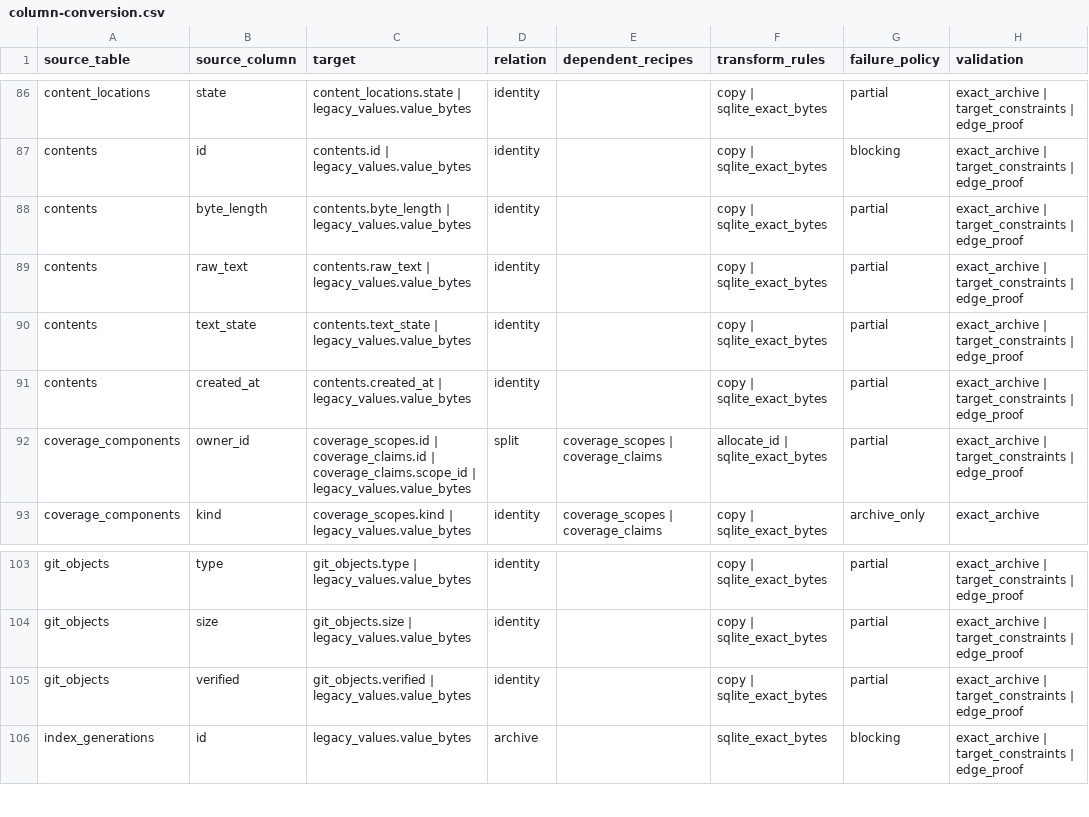
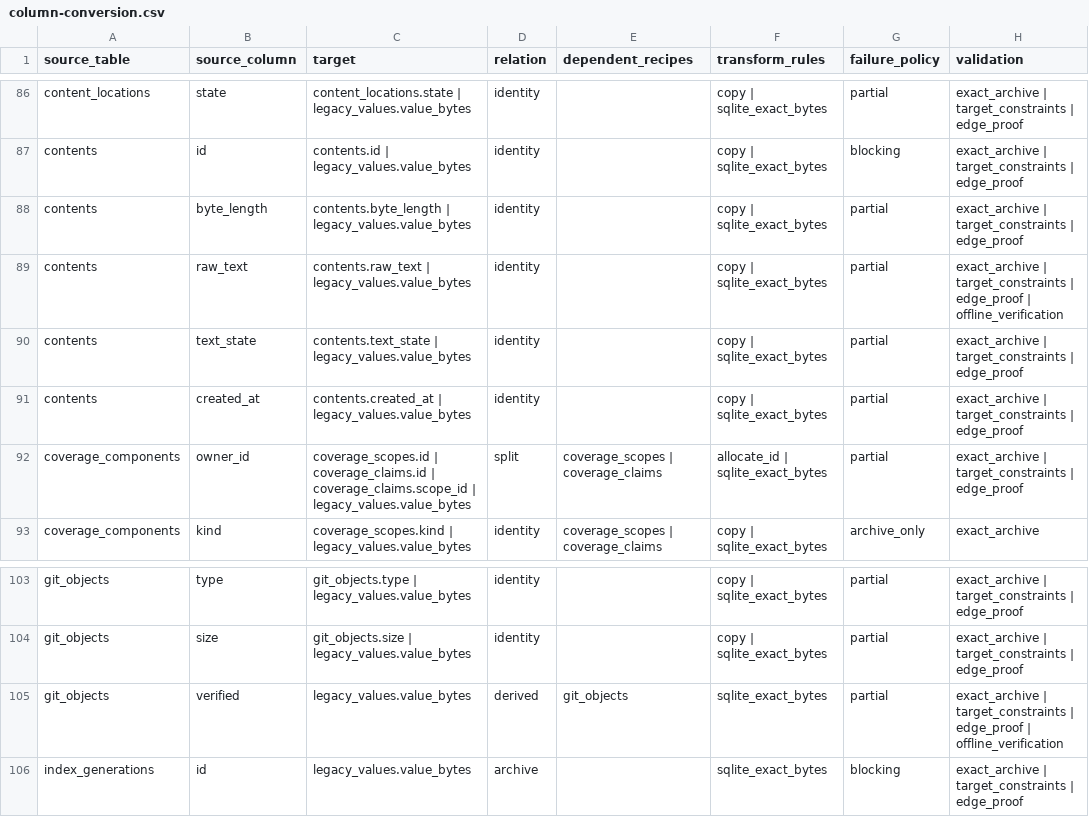
Before and after one commit to TakashiSasaki/git-repo-db, a CSV file: docs/schema-hardening/column-conversion.csv, drawn as a sheet; only a part is shown, gaps mark what is left out.

```diff
--- a/docs/schema-hardening/column-conversion.csv
+++ b/docs/schema-hardening/column-conversion.csv
@@ -88,3 +88,3 @@ contents,id,contents.id | legacy_values.value_bytes,identity,,copy | sqlite_exac
 contents,byte_length,contents.byte_length | legacy_values.value_bytes,identity,,copy | sqlite_exact_bytes,partial,exact_archive | target_constraints | edge_proof
-contents,raw_text,contents.raw_text | legacy_values.value_bytes,identity,,copy | sqlite_exact_bytes,partial,exact_archive | target_constraints | edge_proof
+contents,raw_text,contents.raw_text | legacy_values.value_bytes,identity,,copy | sqlite_exact_bytes,partial,exact_archive | target_constraints | edge_proof | offline_verification
 contents,text_state,contents.text_state | legacy_values.value_bytes,identity,,copy | sqlite_exact_bytes,partial,exact_archive | target_constraints | edge_proof
@@ -104,3 +104,3 @@ git_objects,type,git_objects.type | legacy_values.value_bytes,identity,,copy | s
 git_objects,size,git_objects.size | legacy_values.value_bytes,identity,,copy | sqlite_exact_bytes,partial,exact_archive | target_constraints | edge_proof
-git_objects,verified,git_objects.verified | legacy_values.value_bytes,identity,,copy | sqlite_exact_bytes,partial,exact_archive | target_constraints | edge_proof
+git_objects,verified,legacy_values.value_bytes,derived,git_objects,sqlite_exact_bytes,partial,exact_archive | target_constraints | edge_proof | offline_verification
 index_generations,id,legacy_values.value_bytes,archive,,sqlite_exact_bytes,blocking,exact_archive | target_constraints | edge_proof
```
Also changed, not shown: 18 other files.
